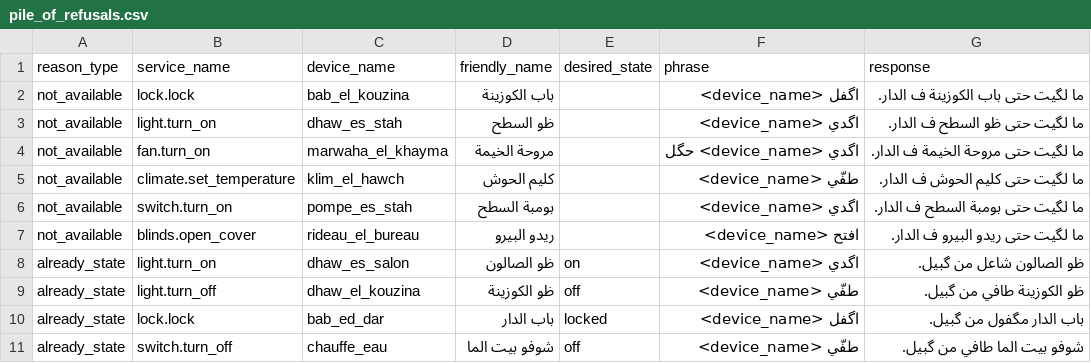
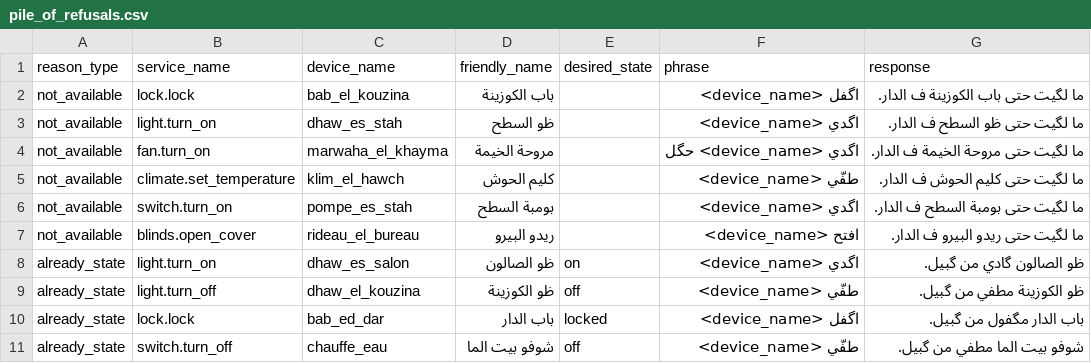
Before and after one commit to hafid753-rgb/Gg, a CSV file: integrations/home-llm/piles/hassaniya/pile_of_refusals.csv, drawn as a sheet.

```diff
--- a/integrations/home-llm/piles/hassaniya/pile_of_refusals.csv
+++ b/integrations/home-llm/piles/hassaniya/pile_of_refusals.csv
@@ -7,5 +7,5 @@ not_available,switch.turn_on,pompe_es_stah,بومبة السطح,,اگدي <devi
 not_available,blinds.open_cover,rideau_el_bureau,ريدو البيرو,,افتح <device_name>,ما لگيت حتى ريدو البيرو ف الدار.
-already_state,light.turn_on,dhaw_es_salon,ظو الصالون,on,اگدي <device_name>,ظو الصالون شاعل من گبيل.
-already_state,light.turn_off,dhaw_el_kouzina,ظو الكوزينة,off,طفّي <device_name>,ظو الكوزينة طافي من گبيل.
+already_state,light.turn_on,dhaw_es_salon,ظو الصالون,on,اگدي <device_name>,ظو الصالون گادي من گبيل.
+already_state,light.turn_off,dhaw_el_kouzina,ظو الكوزينة,off,طفّي <device_name>,ظو الكوزينة مطفي من گبيل.
 already_state,lock.lock,bab_ed_dar,باب الدار,locked,اگفل <device_name>,باب الدار مگفول من گبيل.
-already_state,switch.turn_off,chauffe_eau,شوفو بيت الما,off,طفّي <device_name>,شوفو بيت الما طافي من گبيل.
+already_state,switch.turn_off,chauffe_eau,شوفو بيت الما,off,طفّي <device_name>,شوفو بيت الما مطفي من گبيل.
```
Also changed, not shown: data/generated/asr/recording_prompts.csv, integrations/home-llm/piles/hassaniya/pile_of_responses.csv, 18 other files.
